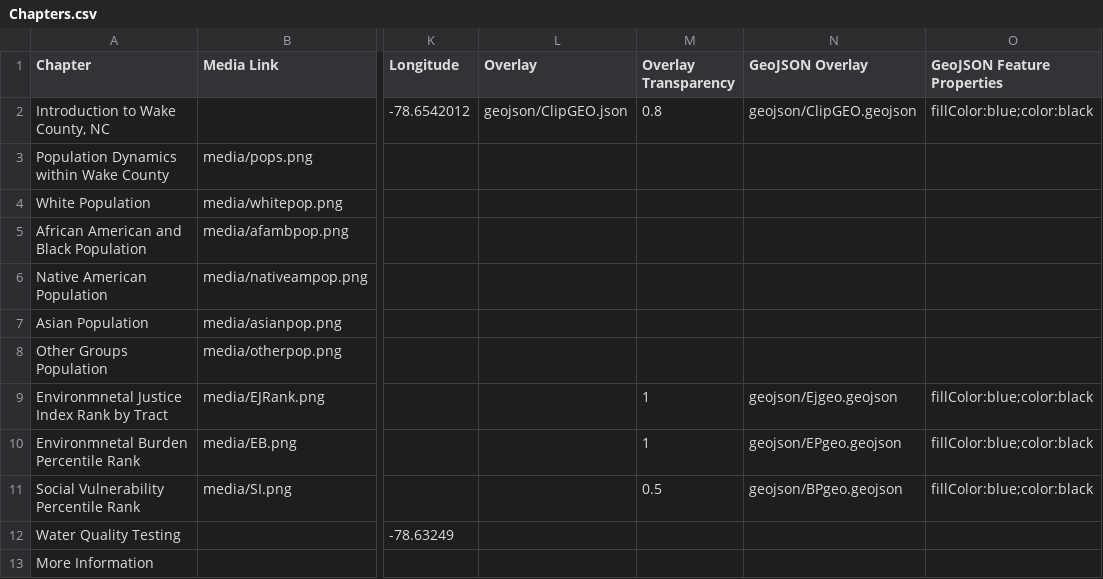
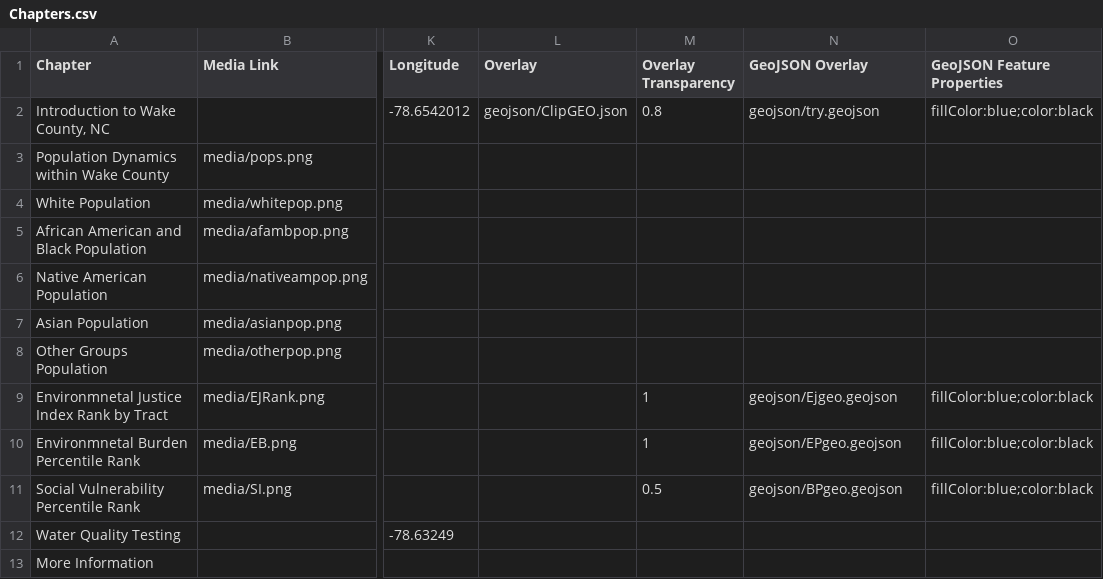
Before and after one commit to cmnottin/Final_Project, a CSV file: csv/Chapters.csv, drawn as a sheet; only a part is shown, gaps mark what is left out; the diff names each change by its address in the sheet, - before the commit and + after, or states it on an @@ line.

```diff
--- a/csv/Chapters.csv
+++ b/csv/Chapters.csv
-N2 (GeoJSON Overlay): geojson/ClipGEO.geojson
+N2 (GeoJSON Overlay): geojson/try.geojson
```
Also changed, not shown: 2 other files.
